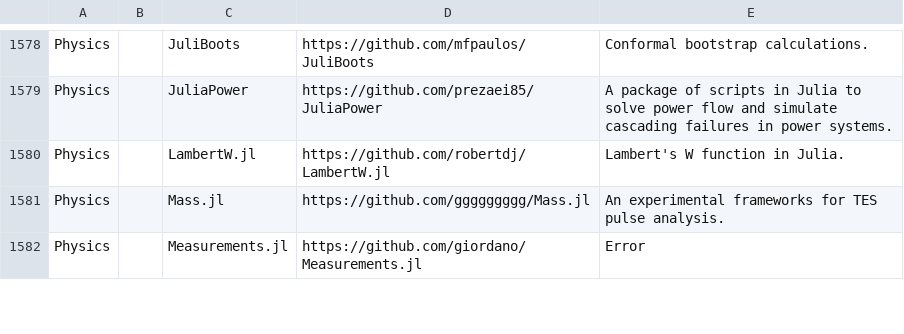
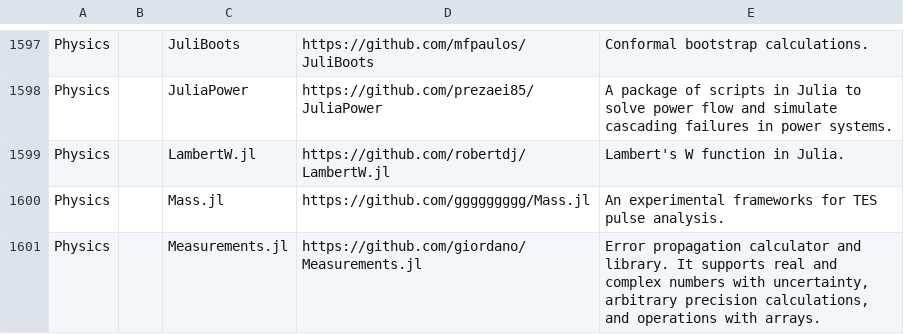
Before and after one commit to svaksha/Julia.jl, a CSV file: db.csv, drawn as a sheet; only a part is shown, gaps mark what is left out; the diff covers the shown part only.

```diff
--- a/db.csv
+++ b/db.csv
@@ -1581,2 +1600,2 @@ Physics,,LambertW.jl,https://github.com/robertdj/LambertW.jl,Lambert's W functio
 Physics,,Mass.jl,https://github.com/ggggggggg/Mass.jl,An experimental frameworks for TES pulse analysis.
-Physics,,Measurements.jl,https://github.com/giordano/Measurements.jl,Error
+Physics,,Measurements.jl,https://github.com/giordano/Measurements.jl,"Error propagation calculator and library. It supports real and complex numbers with uncertainty, arbitrary precision calculations, and operations with arrays."
```
Also changed, not shown: 24 added rows, 3 removed rows and 24 edited cells elsewhere in this file, 1 other file.
